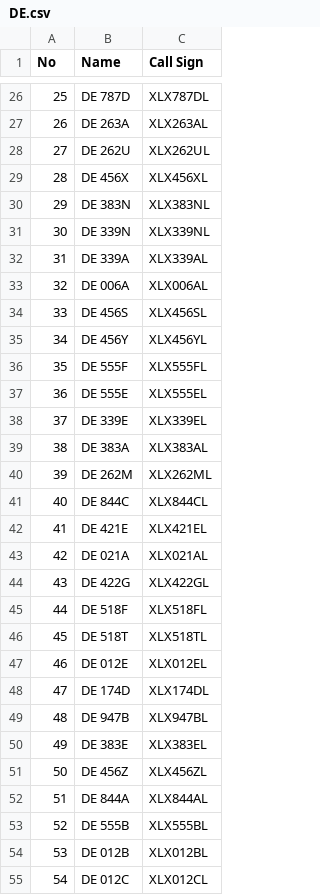
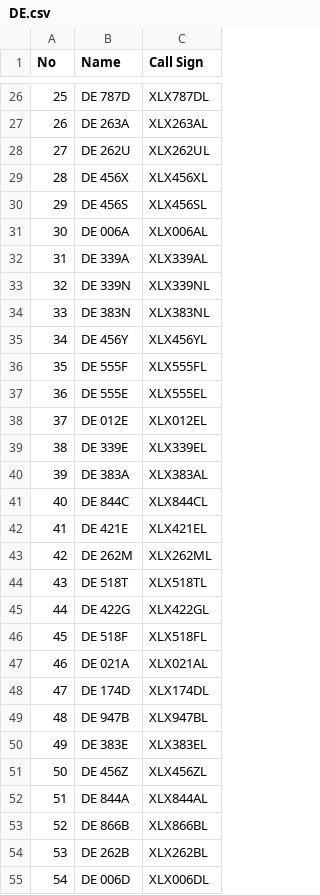
Before and after one commit to Gruppio/DStar-Reflectors, a CSV file: UR_CALLS/DE.csv, drawn as a sheet; only a part is shown, gaps mark what is left out.

```diff
--- a/UR_CALLS/DE.csv
+++ b/UR_CALLS/DE.csv
@@ -29,7 +29,7 @@ No,Name,Call Sign
 28,DE 456X,XLX456XL
-29,DE 383N,XLX383NL
-30,DE 339N,XLX339NL
+29,DE 456S,XLX456SL
+30,DE 006A,XLX006AL
 31,DE 339A,XLX339AL
-32,DE 006A,XLX006AL
-33,DE 456S,XLX456SL
+32,DE 339N,XLX339NL
+33,DE 383N,XLX383NL
 34,DE 456Y,XLX456YL
@@ -37,12 +37,12 @@ No,Name,Call Sign
 36,DE 555E,XLX555EL
-37,DE 339E,XLX339EL
-38,DE 383A,XLX383AL
-39,DE 262M,XLX262ML
+37,DE 012E,XLX012EL
+38,DE 339E,XLX339EL
+39,DE 383A,XLX383AL
 40,DE 844C,XLX844CL
 41,DE 421E,XLX421EL
-42,DE 021A,XLX021AL
-43,DE 422G,XLX422GL
-44,DE 518F,XLX518FL
-45,DE 518T,XLX518TL
-46,DE 012E,XLX012EL
+42,DE 262M,XLX262ML
+43,DE 518T,XLX518TL
+44,DE 422G,XLX422GL
+45,DE 518F,XLX518FL
+46,DE 021A,XLX021AL
 47,DE 174D,XLX174DL
@@ -52,4 +52,4 @@ No,Name,Call Sign
 51,DE 844A,XLX844AL
-52,DE 555B,XLX555BL
-53,DE 012B,XLX012BL
-54,DE 012C,XLX012CL
+52,DE 866B,XLX866BL
+53,DE 262B,XLX262BL
+54,DE 006D,XLX006DL
```
Also changed, not shown: UR_CALLS/AT.csv, UR_CALLS/AU.csv, 14 other files.
